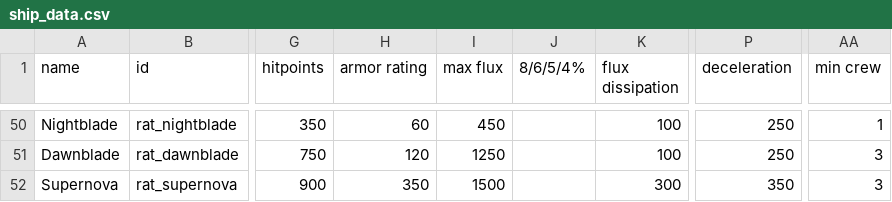
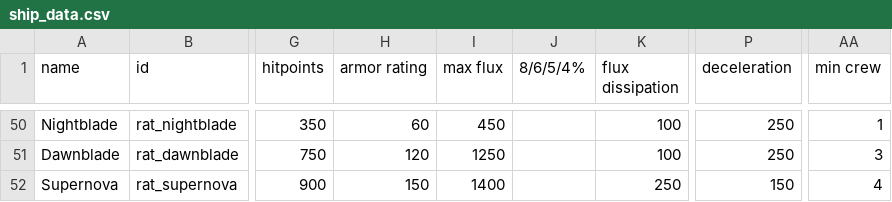
Before and after one commit to Lukas22041/Random-Assortment-of-Things, a CSV file: data/hulls/ship_data.csv, drawn as a sheet; only a part is shown, gaps mark what is left out; the diff names each change by its address in the sheet, - before the commit and + after, or states it on an @@ line.

```diff
--- a/data/hulls/ship_data.csv
+++ b/data/hulls/ship_data.csv
-H52 (armor rating): 350
+H52 (armor rating): 150
-I52 (max flux): 1500
+I52 (max flux): 1400
-K52 (flux dissipation): 300
+K52 (flux dissipation): 250
-P52 (deceleration): 350
+P52 (deceleration): 150
-AA52 (min crew): 3
+AA52 (min crew): 4
```
Also changed, not shown: data/weapons/weapon_data.csv, 2 other files.
